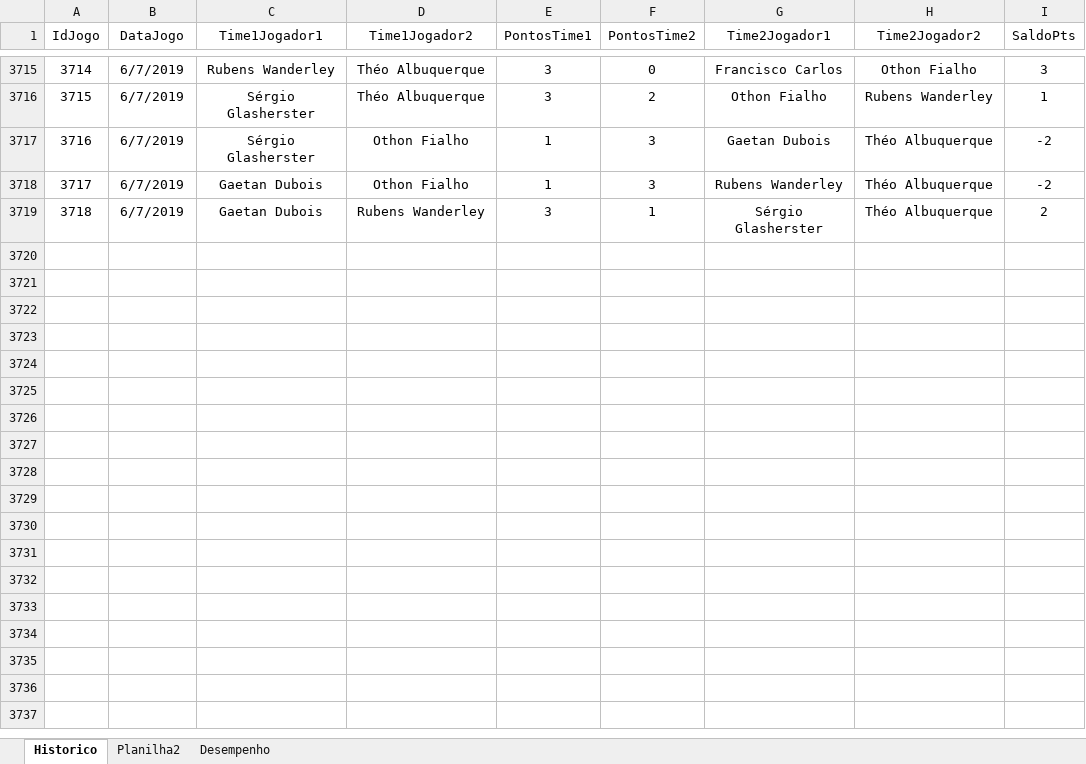
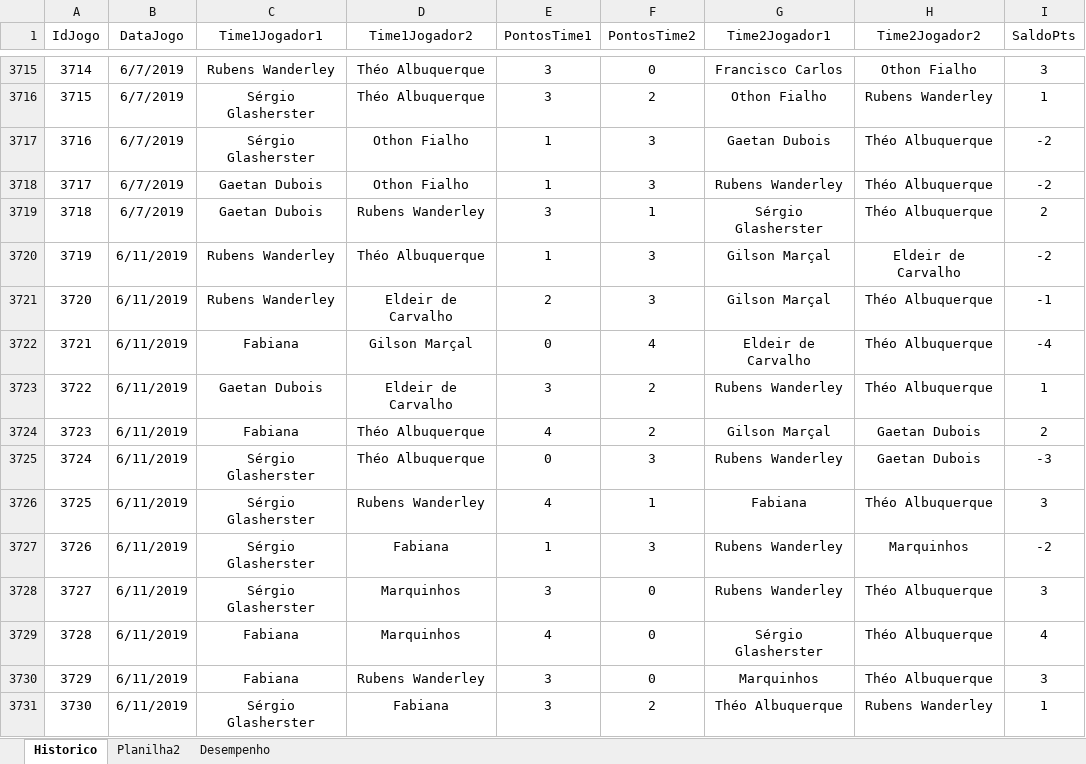
Before and after one commit to theoadepaula/domino, an Excel workbook: src/Domino.xlsm, sheet Historico, drawn as a sheet; only a part is shown, gaps mark what is left out; values as stored, in another font and other column widths than the file's, no borders; table styles not drawn; the diff names each change by its address in the sheet, - before the commit and + after, or states it on an @@ line.

Commit message:
Update Domino.xlsm

```diff
--- a/src/Domino.xlsm (sheet Historico)
+++ b/src/Domino.xlsm (sheet Historico)
+row 3720: 3719 | 6/11/2019 | Rubens Wanderley | Théo Albuquerque | 1 | 3 | Gilson Marçal | Eldeir de Carvalho | -2
+row 3721: 3720 | 6/11/2019 | Rubens Wanderley | Eldeir de Carvalho | 2 | 3 | Gilson Marçal | Théo Albuquerque | -1
+row 3722: 3721 | 6/11/2019 | Fabiana | Gilson Marçal | 0 | 4 | Eldeir de Carvalho | Théo Albuquerque | -4
+row 3723: 3722 | 6/11/2019 | Gaetan Dubois | Eldeir de Carvalho | 3 | 2 | Rubens Wanderley | Théo Albuquerque | 1
+row 3724: 3723 | 6/11/2019 | Fabiana | Théo Albuquerque | 4 | 2 | Gilson Marçal | Gaetan Dubois | 2
+row 3725: 3724 | 6/11/2019 | Sérgio Glasherster | Théo Albuquerque | 0 | 3 | Rubens Wanderley | Gaetan Dubois | -3
+row 3726: 3725 | 6/11/2019 | Sérgio Glasherster | Rubens Wanderley | 4 | 1 | Fabiana | Théo Albuquerque | 3
+row 3727: 3726 | 6/11/2019 | Sérgio Glasherster | Fabiana | 1 | 3 | Rubens Wanderley | Marquinhos | -2
+row 3728: 3727 | 6/11/2019 | Sérgio Glasherster | Marquinhos | 3 | 0 | Rubens Wanderley | Théo Albuquerque | 3
+row 3729: 3728 | 6/11/2019 | Fabiana | Marquinhos | 4 | 0 | Sérgio Glasherster | Théo Albuquerque | 4
+row 3730: 3729 | 6/11/2019 | Fabiana | Rubens Wanderley | 3 | 0 | Marquinhos | Théo Albuquerque | 3
+row 3731: 3730 | 6/11/2019 | Sérgio Glasherster | Fabiana | 3 | 2 | Théo Albuquerque | Rubens Wanderley | 1
```
Also changed, not shown: sheet Desempenho.
